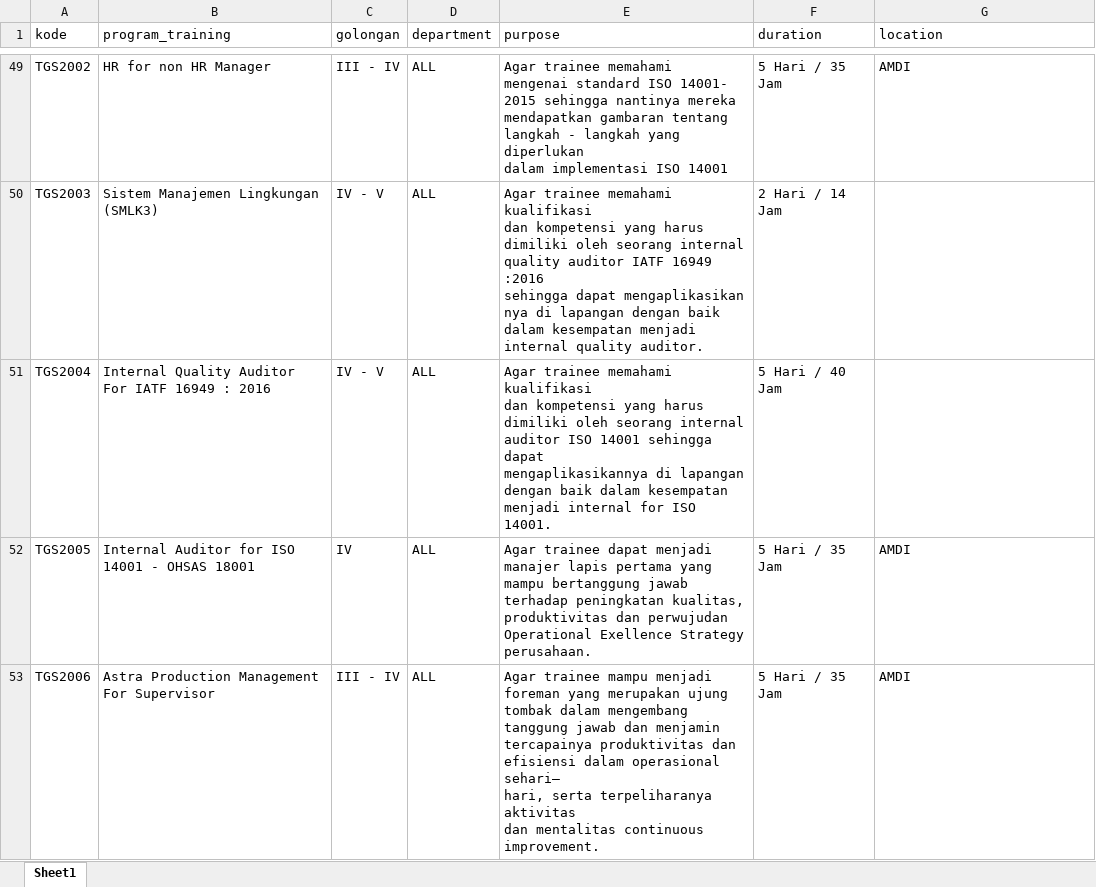
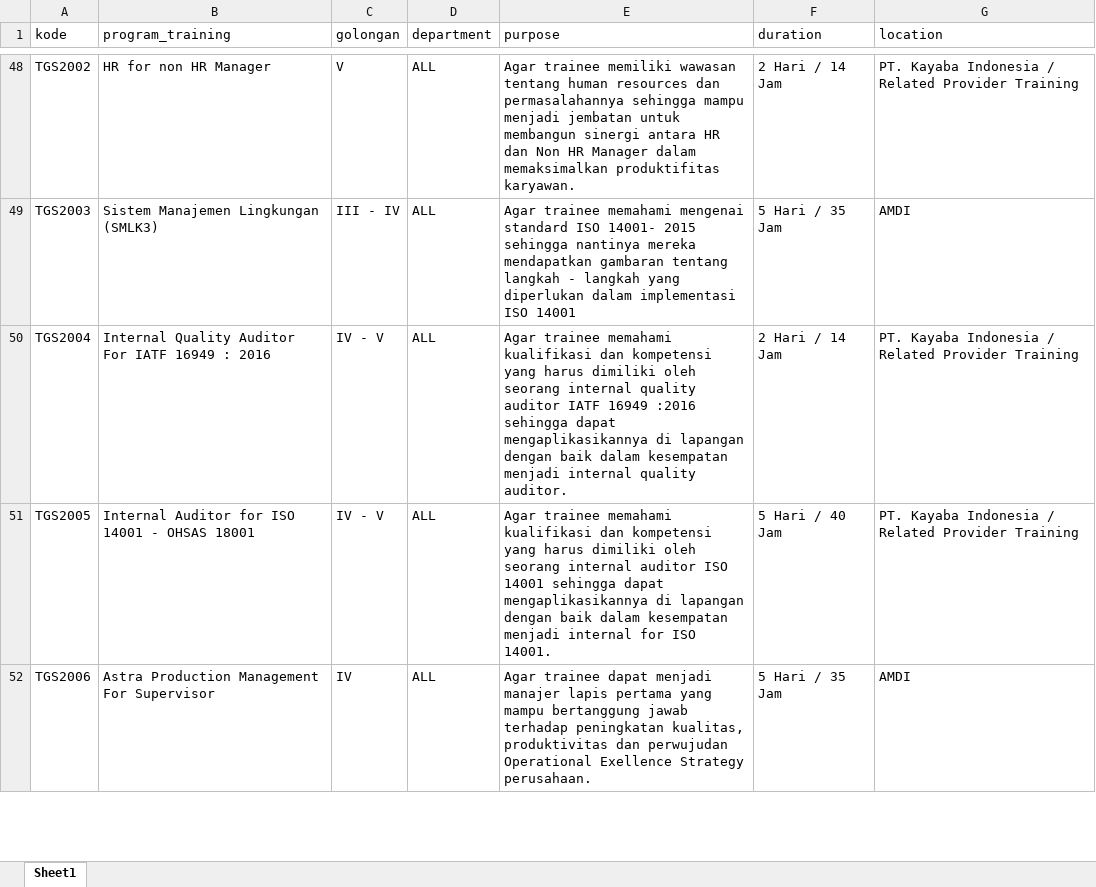
Before and after one commit to aufar17/kayaba-training-centre, an Excel workbook: public/docs/Matrix.xlsx, sheet Sheet1, drawn as a sheet; only a part is shown, gaps mark what is left out; values as stored, in another font and other column widths than the file's, no cell formats; addresses are those after the commit; ↵ is a line break in a cell; the diff covers the shown part only; the diff names each change by its address in the sheet, - before the commit and + after, or states it on an @@ line.

Commit message:
Import Historical Training

```diff
--- a/public/docs/Matrix.xlsx (sheet Sheet1)
+++ b/public/docs/Matrix.xlsx (sheet Sheet1)
-C48 (golongan): III - IV
+C48 (golongan): V
-E48 (purpose): Agar trainee memahami ↵ mengenai standard ISO 14001- ↵ 2015 sehingga nantinya mereka ↵ mendapatkan gambaran tentang ↵ langkah - langkah yang diperlukan ↵ dalam implementasi ISO 14001
+E48 (purpose): Agar trainee memiliki wawasan tentang human resources dan permasalahannya sehingga mampu menjadi jembatan untuk membangun sinergi antara HR dan Non HR Manager dalam memaksimalkan produktifitas karyawan.
-F48 (duration): 5 Hari / 35 Jam
+F48 (duration): 2 Hari / 14 Jam
-G48 (location): AMDI
+G48 (location): PT. Kayaba Indonesia / Related Provider Training
-C49 (golongan): IV - V
+C49 (golongan): III - IV
-E49 (purpose): …trainee memahami kualifikasi ↵ dan kompetensi yang harus ↵ dimiliki oleh seorang internal ↵ quality auditor IATF 16949 :2016 ↵ sehingga dapat mengaplikasikan ↵ nya di lapangan dengan baik ↵ dalam kesempatan menjadi ↵ internal quality auditor.
+E49 (purpose): …trainee memahami mengenai standard ISO 14001- 2015 sehingga nantinya mereka mendapatkan gambaran tentang langkah - langkah yang diperlukan dalam implementasi ISO 14001
-F49 (duration): 2 Hari / 14 Jam
+F49 (duration): 5 Hari / 35 Jam
-G49 (location): (empty)
+G49 (location): AMDI
-E50 (purpose): …seorang internal ↵ auditor ISO 14001 sehingga dapat ↵ mengaplikasikannya di lapangan ↵ dengan baik dalam kesempatan ↵ menjadi internal for ISO 14001.
+E50 (purpose): …seorang internal quality auditor IATF 16949 :2016 sehingga dapat mengaplikasikannya di lapangan dengan baik dalam kesempatan menjadi internal quality auditor.
-F50 (duration): 5 Hari / 40 Jam
+F50 (duration): 2 Hari / 14 Jam
-G50 (location): (empty)
+G50 (location): PT. Kayaba Indonesia / Related Provider Training
-C51 (golongan): IV
+C51 (golongan): IV - V
-E51 (purpose): Agar trainee dapat menjadi ↵ manajer lapis pertama yang ↵ mampu bertanggung jawab ↵ terhadap peningkatan kualitas, ↵ produktivitas dan perwujudan ↵ Operational Exellence Strategy ↵ perusahaan.
+E51 (purpose): Agar trainee memahami kualifikasi dan kompetensi yang harus dimiliki oleh seorang internal auditor ISO 14001 sehingga dapat mengaplikasikannya di lapangan dengan baik dalam kesempatan menjadi internal for ISO 14001.
-F51 (duration): 5 Hari / 35 Jam
+F51 (duration): 5 Hari / 40 Jam
-G51 (location): AMDI
+G51 (location): PT. Kayaba Indonesia / Related Provider Training
-C52 (golongan): III - IV
+C52 (golongan): IV
-E52 (purpose): Agar trainee mampu menjadi ↵ foreman yang merupakan ujung ↵ tombak dalam mengembang ↵ tanggung jawab dan menjamin ↵ tercapainya produktivitas dan ↵ efisiensi dalam operasional sehari– ↵ hari, serta terpeliharanya aktivitas ↵ dan mentalitas continuous ↵ improvement.
+E52 (purpose): Agar trainee dapat menjadi manajer lapis pertama yang mampu bertanggung jawab terhadap peningkatan kualitas, produktivitas dan perwujudan Operational Exellence Strategy perusahaan.
```
Also changed, not shown: 3 added rows, 3 removed rows and 1225 edited cells elsewhere in this sheet, cell formats, 25 other files.
